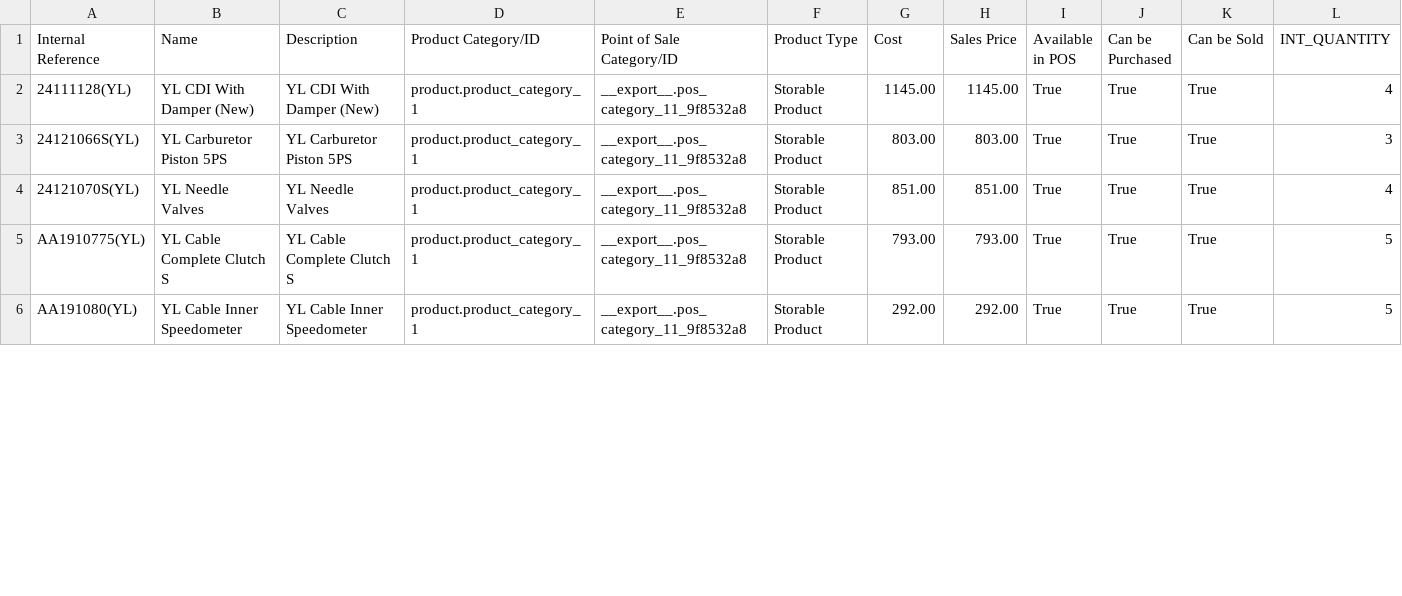
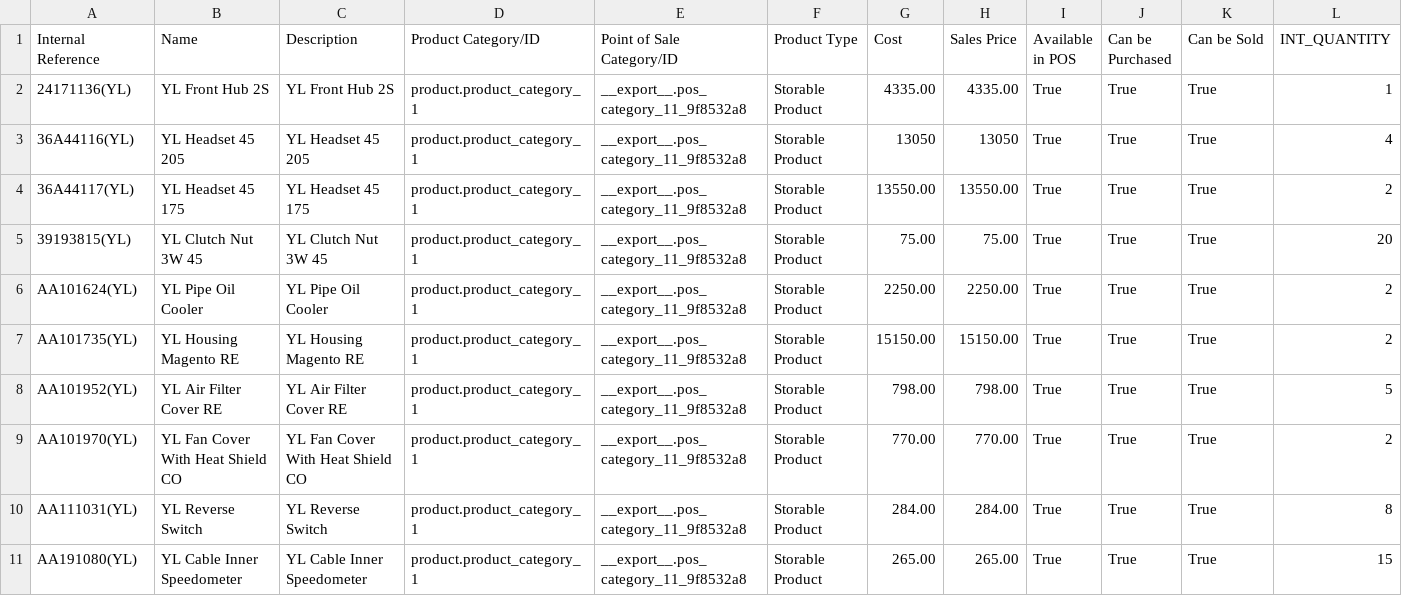
Before and after one commit to YohanAvishke/multi-bajaj-mgt, a CSV file: data/product/product.product.csv, drawn as a sheet; only a part is shown; the diff covers the shown part only.

```diff
--- a/data/product/product.product.csv
+++ b/data/product/product.product.csv
@@ -1,6 +1,11 @@
 Internal Reference,Name,Description,Product Category/ID,Point of Sale Category/ID,Product Type,Cost,Sales Price,Available in POS,Can be Purchased,Can be Sold,INT_QUANTITY
-24111128(YL),YL CDI With Damper (New),YL CDI With Damper (New),product.product_category_1,__export__.pos_category_11_9f8532a8,Storable Product,1145.00,1145.00,True,True,True,4
-24121066S(YL),YL Carburetor Piston 5PS,YL Carburetor Piston 5PS,product.product_category_1,__export__.pos_category_11_9f8532a8,Storable Product,803.00,803.00,True,True,True,3
-24121070S(YL),YL Needle Valves,YL Needle Valves,product.product_category_1,__export__.pos_category_11_9f8532a8,Storable Product,851.00,851.00,True,True,True,4
-AA1910775(YL),YL Cable Complete Clutch S,YL Cable Complete Clutch S,product.product_category_1,__export__.pos_category_11_9f8532a8,Storable Product,793.00,793.00,True,True,True,5
-AA191080(YL),YL Cable Inner Speedometer,YL Cable Inner Speedometer,product.product_category_1,__export__.pos_category_11_9f8532a8,Storable Product,292.00,292.00,True,True,True,5
+24171136(YL),YL Front Hub 2S,YL Front Hub 2S,product.product_category_1,__export__.pos_category_11_9f8532a8,Storable Product,4335.00,4335.00,True,True,True,1
+36A44116(YL),YL Headset 45 205,YL Headset 45 205,product.product_category_1,__export__.pos_category_11_9f8532a8,Storable Product,13050,13050,True,True,True,4
+36A44117(YL),YL Headset 45 175,YL Headset 45 175,product.product_category_1,__export__.pos_category_11_9f8532a8,Storable Product,13550.00,13550.00,True,True,True,2
+39193815(YL),YL Clutch Nut 3W 45,YL Clutch Nut 3W 45,product.product_category_1,__export__.pos_category_11_9f8532a8,Storable Product,75.00,75.00,True,True,True,20
+AA101624(YL),YL Pipe Oil Cooler,YL Pipe Oil Cooler,product.product_category_1,__export__.pos_category_11_9f8532a8,Storable Product,2250.00,2250.00,True,True,True,2
+AA101735(YL),YL Housing Magento RE,YL Housing Magento RE,product.product_category_1,__export__.pos_category_11_9f8532a8,Storable Product,15150.00,15150.00,True,True,True,2
+AA101952(YL),YL Air Filter Cover RE,YL Air Filter Cover RE,product.product_category_1,__export__.pos_category_11_9f8532a8,Storable Product,798.00,798.00,True,True,True,5
+AA101970(YL),YL Fan Cover With Heat Shield CO,YL Fan Cover With Heat Shield CO,product.product_category_1,__export__.pos_category_11_9f8532a8,Storable Product,770.00,770.00,True,True,True,2
+AA111031(YL),YL Reverse Switch,YL Reverse Switch,product.product_category_1,__export__.pos_category_11_9f8532a8,Storable Product,284.00,284.00,True,True,True,8
+AA191080(YL),YL Cable Inner Speedometer,YL Cable Inner Speedometer,product.product_category_1,__export__.pos_category_11_9f8532a8,Storable Product,265.00,265.00,True,True,True,15
```
Also changed, not shown: 4 added rows and 11 edited cells elsewhere in this file, 6 other files.
